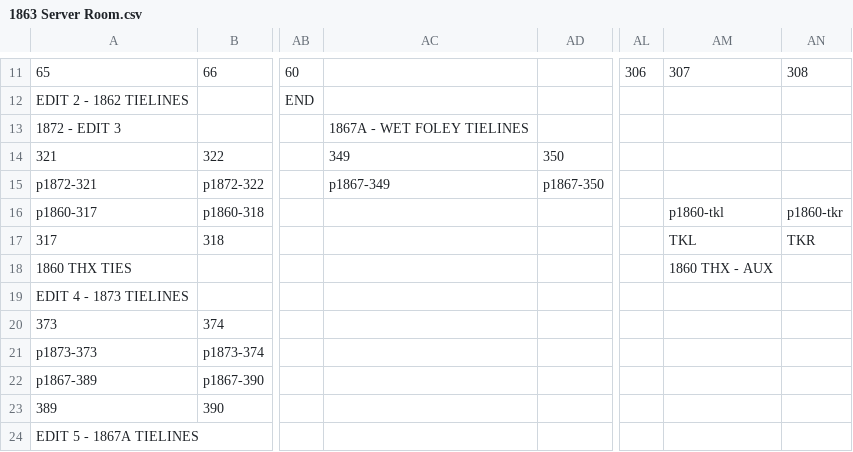
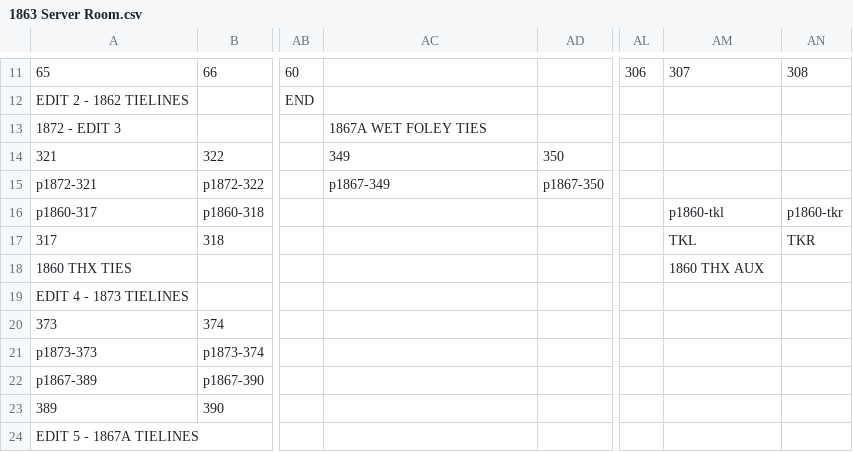
Before and after one commit to josiah-gv/patch-bay-simulator, a CSV file: rooms/1863 Server Room.csv, drawn as a sheet; only a part is shown, gaps mark what is left out; the diff names each change by its address in the sheet, - before the commit and + after, or states it on an @@ line.

```diff
--- a/rooms/1863 Server Room.csv
+++ b/rooms/1863 Server Room.csv
-AC13: 1867A - WET FOLEY TIELINES
+AC13: 1867A WET FOLEY TIES
-AM18: 1860 THX - AUX
+AM18: 1860 THX AUX
```
Also changed, not shown: 2 other files.
